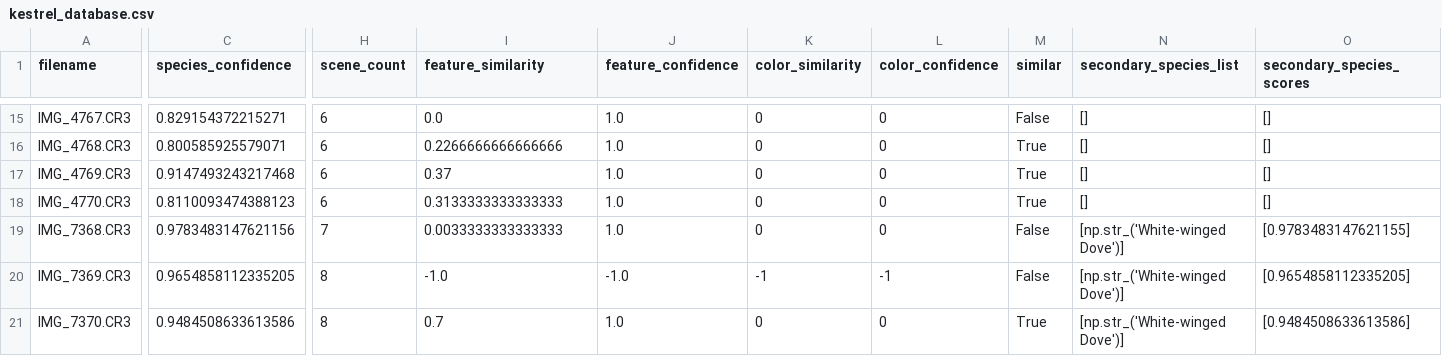
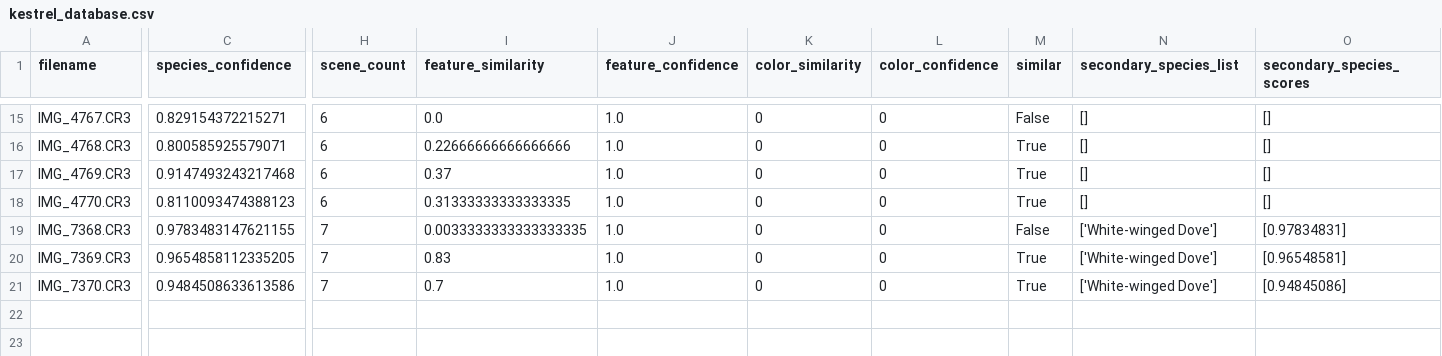
Before and after one commit to wlfcss/ProjectKestrel-zh, a CSV file: test_imgs/.kestrel/kestrel_database.csv, drawn as a sheet; only a part is shown, gaps mark what is left out; the diff covers the shown part only; the diff names each change by its address in the sheet, - before the commit and + after, or states it on an @@ line.

```diff
--- a/test_imgs/.kestrel/kestrel_database.csv
+++ b/test_imgs/.kestrel/kestrel_database.csv
-I16 (feature_similarity): 0.2266666666666666
+I16 (feature_similarity): 0.22666666666666666
-I18 (feature_similarity): 0.3133333333333333
+I18 (feature_similarity): 0.31333333333333335
-C19 (species_confidence): 0.9783483147621156
+C19 (species_confidence): 0.9783483147621155
-I19 (feature_similarity): 0.0033333333333333
+I19 (feature_similarity): 0.0033333333333333335
-N19:N21 (secondary_species_list): [np.str_('White-winged Dove')]
+N19:N21 (secondary_species_list): ['White-winged Dove']
-O19 (secondary_species_scores): [0.9783483147621155]
+O19 (secondary_species_scores): [0.97834831]
-H20:H21 (scene_count): 8
+H20:H21 (scene_count): 7
-I20 (feature_similarity): -1.0
+I20 (feature_similarity): 0.83
-J20 (feature_confidence): -1.0
+J20 (feature_confidence): 1.0
-K20 (color_similarity): -1
+K20 (color_similarity): 0
-L20 (color_confidence): -1
+L20 (color_confidence): 0
-M20 (similar): False
+M20 (similar): True
-O20 (secondary_species_scores): [0.9654858112335205]
+O20 (secondary_species_scores): [0.96548581]
-O21 (secondary_species_scores): [0.9484508633613586]
+O21 (secondary_species_scores): [0.94845086]
```
Also changed, not shown: 34 edited cells elsewhere in this file, 11 other files.
